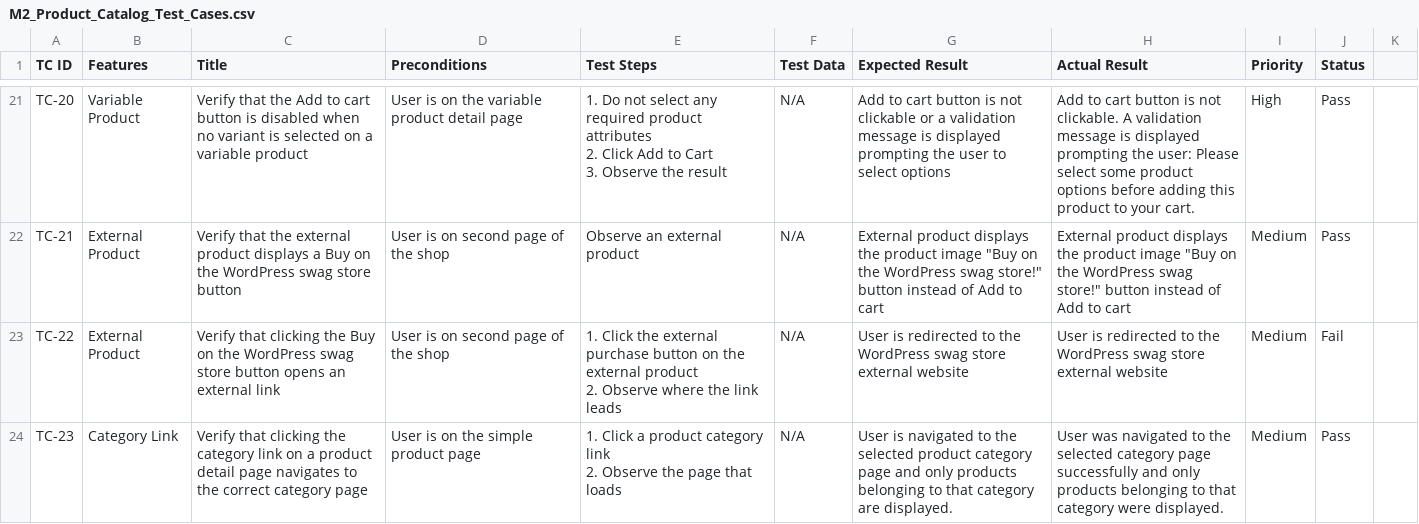
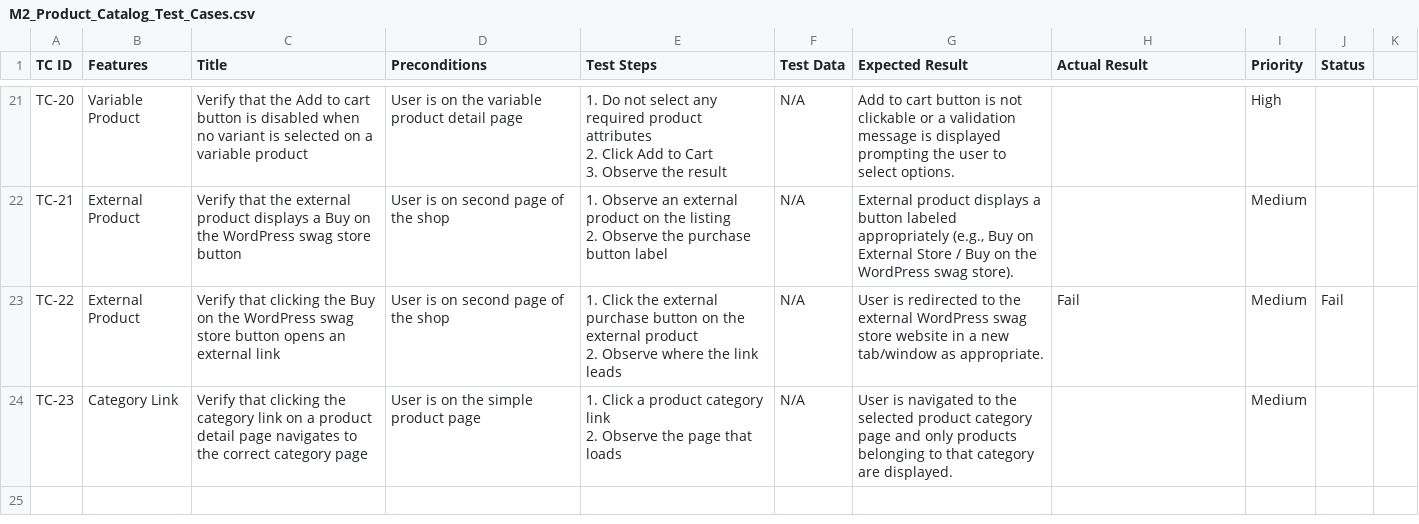
Before and after one commit to sundayilori6-ops/Woocommerce_QA_Project, a CSV file: docs/Test-Cases/M2_Product_Catalog_Test_Cases.csv, drawn as a sheet; only a part is shown, gaps mark what is left out; ↵ is a line break in a cell; the diff covers the shown part only; the diff names each change by its address in the sheet, - before the commit and + after, or states it on an @@ line.

Commit message:
Fix M2 Product Catalog test cases formatting to match M1 style

```diff
--- a/docs/Test-Cases/M2_Product_Catalog_Test_Cases.csv
+++ b/docs/Test-Cases/M2_Product_Catalog_Test_Cases.csv
-G21 (Expected Result): …to select options
+G21 (Expected Result): …to select options.
-H21 (Actual Result): Add to cart button is not clickable. A validation message is displayed prompting the user: Please select some product options before adding this product to your cart.
+H21 (Actual Result): (empty)
-J21:J22 (Status): Pass
+J21:J22 (Status): (empty)
-E22 (Test Steps): Observe an external product
+E22 (Test Steps): 1. Observe an external product on the listing ↵ 2. Observe the purchase button label
-G22 (Expected Result): …product displays the product image "Buy on the WordPress swag store!" button instead of Add to cart
+G22 (Expected Result): …product displays a button labeled appropriately (e.g., Buy on External Store / Buy on the WordPress swag store).
-H22 (Actual Result): External product displays the product image "Buy on the WordPress swag store!" button instead of Add to cart
+H22 (Actual Result): (empty)
-G23 (Expected Result): …to the WordPress swag store external website
+G23 (Expected Result): …to the external WordPress swag store website in a new tab/window as appropriate.
-H23 (Actual Result): User is redirected to the WordPress swag store external website
+H23 (Actual Result): Fail
-H24 (Actual Result): User was navigated to the selected category page successfully and only products belonging to that category were displayed.
+H24 (Actual Result): (empty)
-J24 (Status): Pass
+J24 (Status): (empty)
```
Also changed, not shown: 70 edited cells elsewhere in this file.
